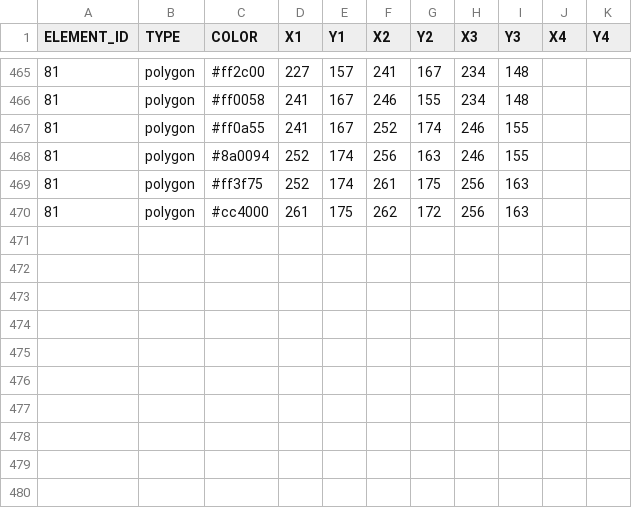
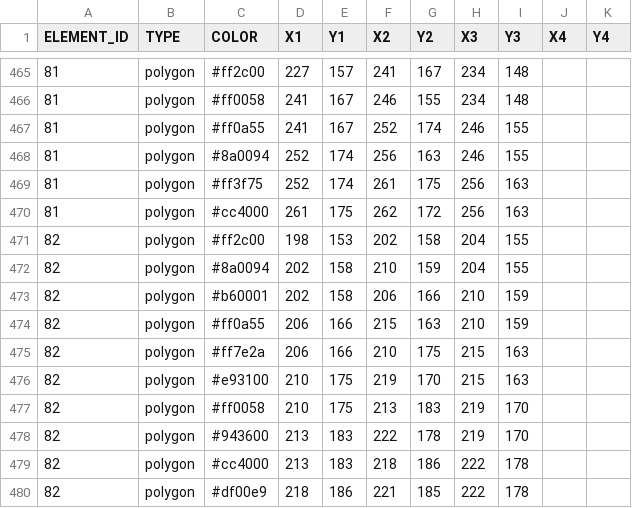
Before and after one commit to itblockz/NewYearGraphics, a CSV file: data/lines.csv, drawn as a sheet; only a part is shown, gaps mark what is left out; the diff names each change by its address in the sheet, - before the commit and + after, or states it on an @@ line.

```diff
--- a/data/lines.csv
+++ b/data/lines.csv
+row 471: 82 | polygon | #ff2c00 | 198 | 153 | 202 | 158 | 204 | 155
+row 472: 82 | polygon | #8a0094 | 202 | 158 | 210 | 159 | 204 | 155
+row 473: 82 | polygon | #b60001 | 202 | 158 | 206 | 166 | 210 | 159
+row 474: 82 | polygon | #ff0a55 | 206 | 166 | 215 | 163 | 210 | 159
+row 475: 82 | polygon | #ff7e2a | 206 | 166 | 210 | 175 | 215 | 163
+row 476: 82 | polygon | #e93100 | 210 | 175 | 219 | 170 | 215 | 163
+row 477: 82 | polygon | #ff0058 | 210 | 175 | 213 | 183 | 219 | 170
+row 478: 82 | polygon | #943600 | 213 | 183 | 222 | 178 | 219 | 170
+row 479: 82 | polygon | #cc4000 | 213 | 183 | 218 | 186 | 222 | 178
+row 480: 82 | polygon | #df00e9 | 218 | 186 | 221 | 185 | 222 | 178
```
Also changed, not shown: data/elements.csv, 1 other file.
